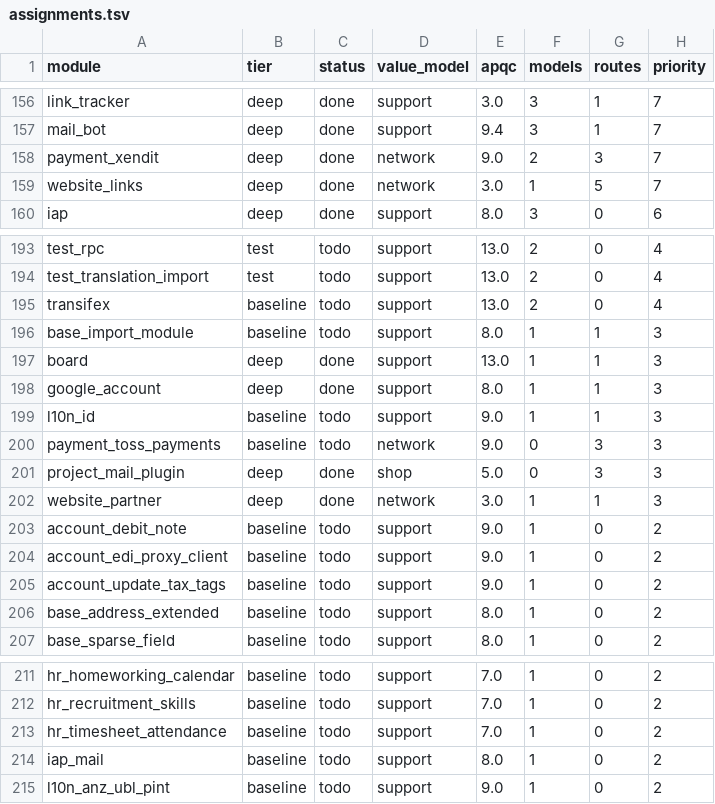
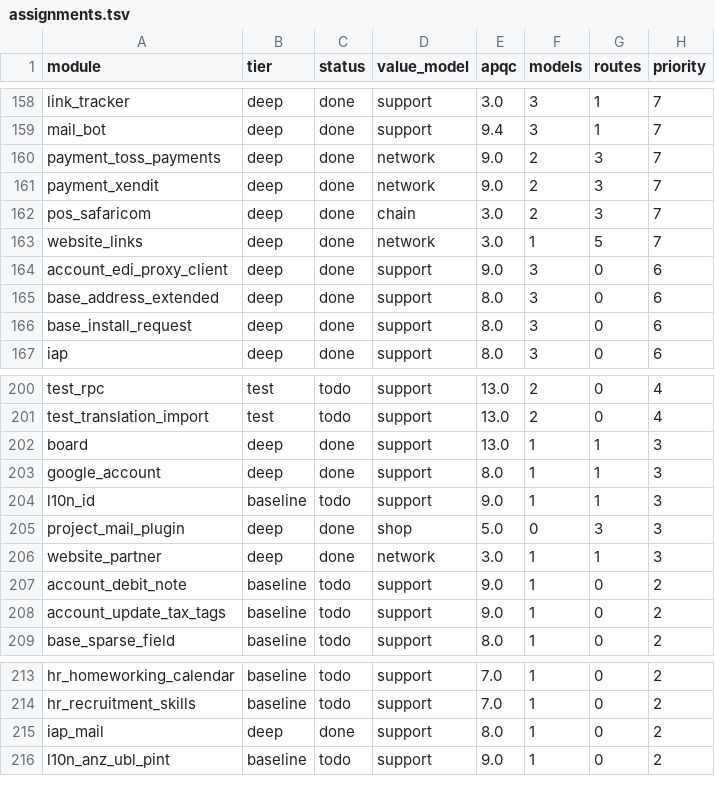
Before and after one commit to ahmed5050it-spec/odoo, a TSV file: doc/revres/assignments.tsv, drawn as a sheet; only a part is shown, gaps mark what is left out; the diff covers the shown part only.

```diff
--- a/doc/revres/assignments.tsv
+++ b/doc/revres/assignments.tsv
@@ -157,4 +159,9 @@ link_tracker	deep	done	support	3.0	3	1	7
 mail_bot	deep	done	support	9.4	3	1	7
+payment_toss_payments	deep	done	network	9.0	2	3	7
 payment_xendit	deep	done	network	9.0	2	3	7
+pos_safaricom	deep	done	chain	3.0	2	3	7
 website_links	deep	done	network	3.0	1	5	7
+account_edi_proxy_client	deep	done	support	9.0	3	0	6
+base_address_extended	deep	done	support	8.0	3	0	6
+base_install_request	deep	done	support	8.0	3	0	6
 iap	deep	done	support	8.0	3	0	6
@@ -194,4 +201,2 @@ test_rpc	test	todo	support	13.0	2	0	4
 test_translation_import	test	todo	support	13.0	2	0	4
-transifex	baseline	todo	support	13.0	2	0	4
-base_import_module	baseline	todo	support	8.0	1	1	3
 board	deep	done	support	13.0	1	1	3
@@ -199,3 +204,2 @@ google_account	deep	done	support	8.0	1	1	3
 l10n_id	baseline	todo	support	9.0	1	1	3
-payment_toss_payments	baseline	todo	network	9.0	0	3	3
 project_mail_plugin	deep	done	shop	5.0	0	3	3
@@ -203,5 +207,3 @@ website_partner	deep	done	network	3.0	1	1	3
 account_debit_note	baseline	todo	support	9.0	1	0	2
-account_edi_proxy_client	baseline	todo	support	9.0	1	0	2
 account_update_tax_tags	baseline	todo	support	9.0	1	0	2
-base_address_extended	baseline	todo	support	8.0	1	0	2
 base_sparse_field	baseline	todo	support	8.0	1	0	2
@@ -212,4 +214,3 @@ hr_homeworking_calendar	baseline	todo	support	7.0	1	0	2
 hr_recruitment_skills	baseline	todo	support	7.0	1	0	2
-hr_timesheet_attendance	baseline	todo	support	7.0	1	0	2
-iap_mail	baseline	todo	support	8.0	1	0	2
+iap_mail	deep	done	support	8.0	1	0	2
 l10n_anz_ubl_pint	baseline	todo	support	9.0	1	0	2
```
Also changed, not shown: 4 added rows, 3 removed rows and 2 edited cells elsewhere in this file, doc/revres/rollup.tsv, 25 other files.
